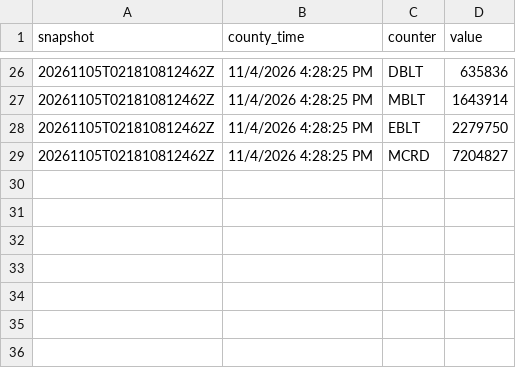
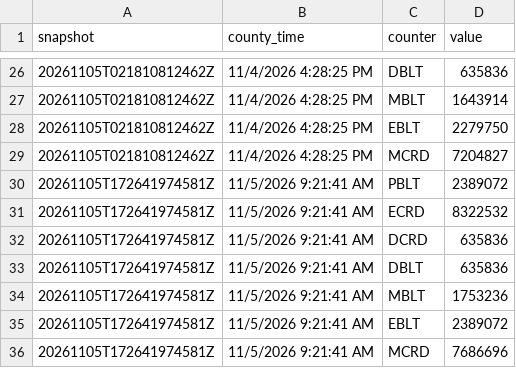
Before and after one commit to emarinhoss/la-county-elections, a CSV file: data/tidy/2026-11-03-general/election_counters.csv, drawn as a sheet; only a part is shown, gaps mark what is left out.

```diff
--- a/data/tidy/2026-11-03-general/election_counters.csv
+++ b/data/tidy/2026-11-03-general/election_counters.csv
@@ -29 +29,8 @@ snapshot,county_time,counter,value
 20261105T021810812462Z,11/4/2026 4:28:25 PM,MCRD,7204827
+20261105T172641974581Z,11/5/2026 9:21:41 AM,PBLT,2389072
+20261105T172641974581Z,11/5/2026 9:21:41 AM,ECRD,8322532
+20261105T172641974581Z,11/5/2026 9:21:41 AM,DCRD,635836
+20261105T172641974581Z,11/5/2026 9:21:41 AM,DBLT,635836
+20261105T172641974581Z,11/5/2026 9:21:41 AM,MBLT,1753236
+20261105T172641974581Z,11/5/2026 9:21:41 AM,EBLT,2389072
+20261105T172641974581Z,11/5/2026 9:21:41 AM,MCRD,7686696
```
Also changed, not shown: 5 other files.
